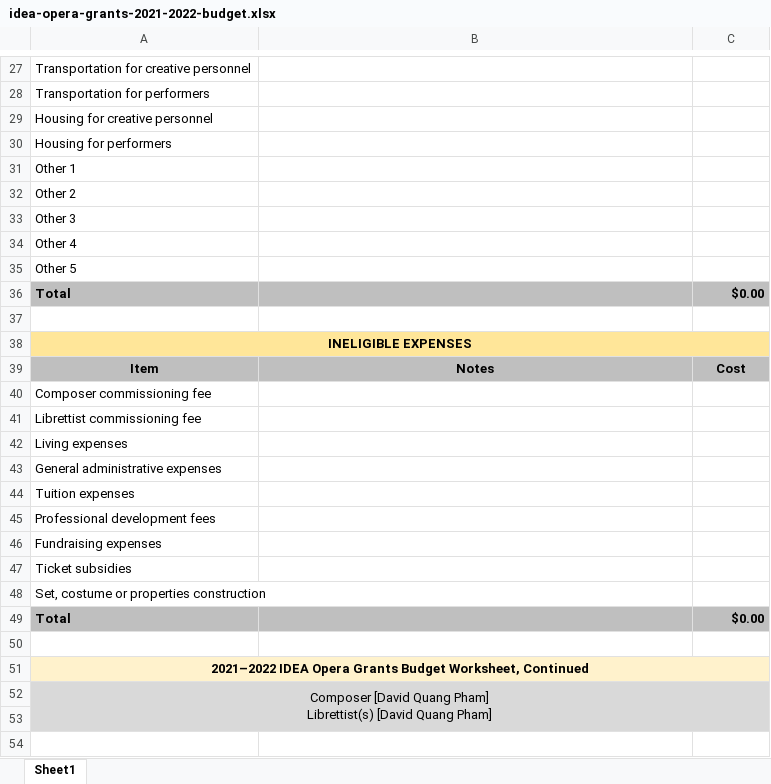
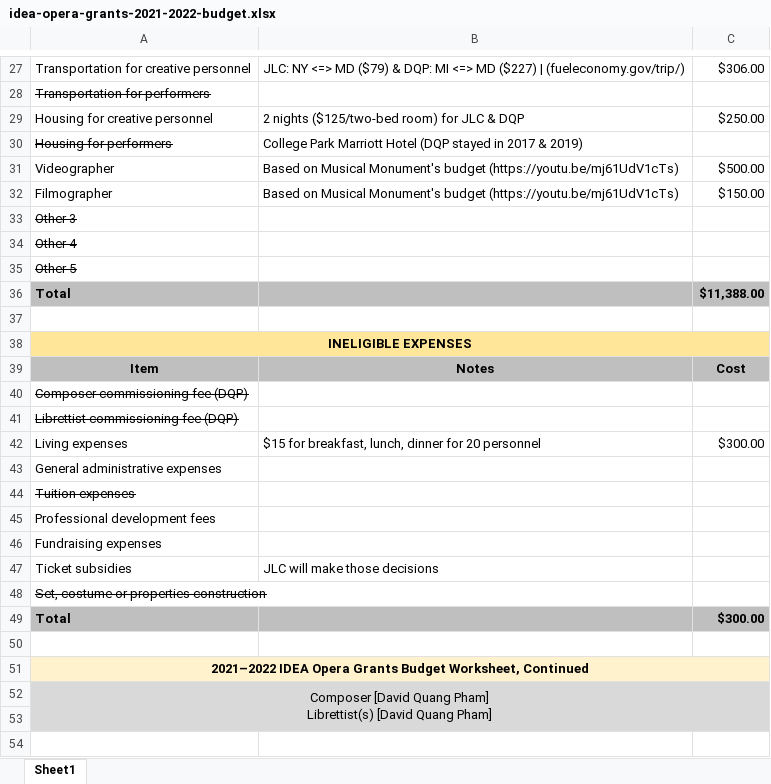
Before and after one commit to badastro/ellipsesplay.github.io, an Excel workbook: events/considerations/2021-9-22/idea-opera-grants-2021-2022-budget.xlsx, sheet Sheet1, drawn as a sheet; only a part is shown, gaps mark what is left out; values as stored, in another font and other column widths than the file's, no borders; removed rows and columns are numbered as before the commit, all else as after; the diff covers the shown part only; the diff names each change by its address in the sheet, - before the commit and + after, or states it on an @@ line.

```diff
--- a/events/considerations/2021-9-22/idea-opera-grants-2021-2022-budget.xlsx (sheet Sheet1)
+++ b/events/considerations/2021-9-22/idea-opera-grants-2021-2022-budget.xlsx (sheet Sheet1)
-B27: (empty)
+B27: JLC: NY <=> MD ($79) & DQP: MI <=> MD ($227) | (fueleconomy.gov/trip/)
-C27: (empty)
+C27: $306.00
-A28 strikethrough: off
+A28 strikethrough: on
-B29: (empty)
+B29: 2 nights ($125/two-bed room) for JLC & DQP
-C29: (empty)
+C29: $250.00
-A30 strikethrough: off
+A30 strikethrough: on
-B30: (empty)
+B30: College Park Marriott Hotel (DQP stayed in 2017 & 2019)
-row 31: Other 1
-row 32: Other 2
+row 31: Videographer | Based on Musical Monument's budget (https://youtu.be/mj61UdV1cTs) | $500.00
+row 32: Filmographer | Based on Musical Monument's budget (https://youtu.be/mj61UdV1cTs) | $150.00
-A33:A35 strikethrough: off
+A33:A35 strikethrough: on
-C36: $0.00
+C36: $11,388.00
-A40: Composer commissioning fee
+A40: Composer commissioning fee (DQP)
-A40:A41 strikethrough: off
+A40:A41 strikethrough: on
-A41: Librettist commissioning fee
+A41: Librettist commissioning fee (DQP)
-B42: (empty)
+B42: $15 for breakfast, lunch, dinner for 20 personnel
-C42: (empty)
+C42: $300.00
-A44 strikethrough: off
+A44 strikethrough: on
-B47: (empty)
+B47: JLC will make those decisions
-A48 strikethrough: off
+A48 strikethrough: on
-C49: $0.00
+C49: $300.00
```
Also changed, not shown: 37 edited cells and cell formats elsewhere in this sheet, 9 other files.
